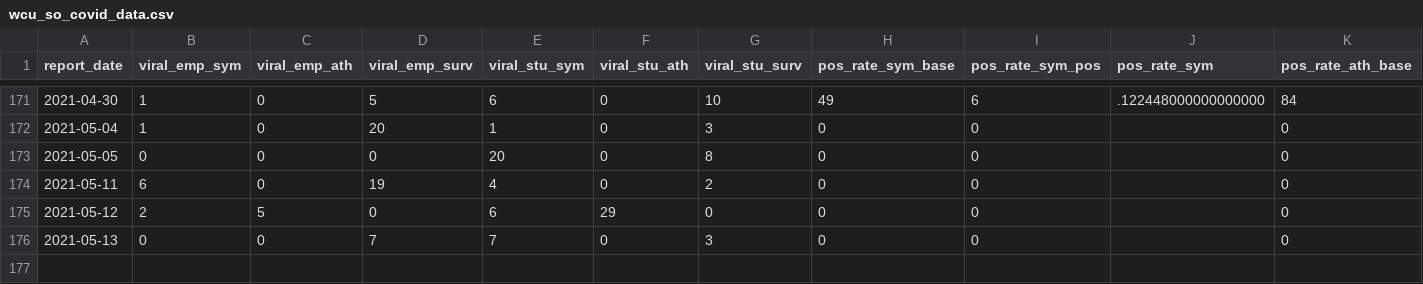
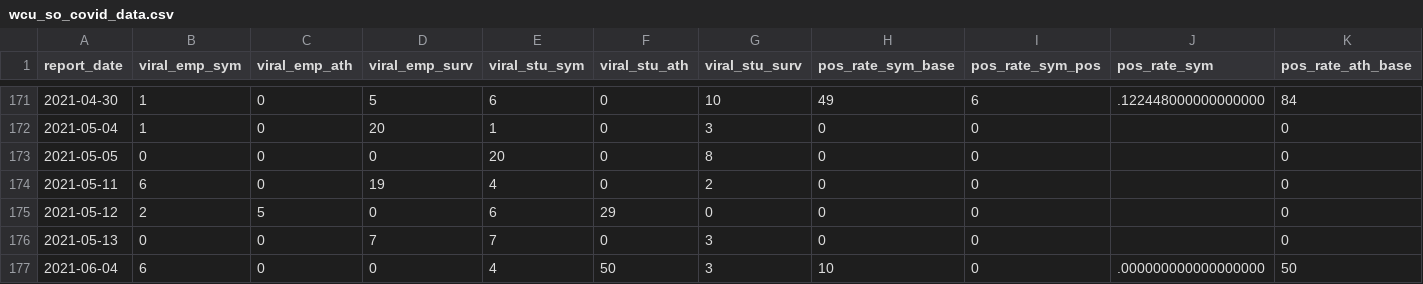
Before and after one commit to c-cortright/wcu_covid_resources, a CSV file: wcu_so_covid_data.csv, drawn as a sheet; only a part is shown, gaps mark what is left out; rows hold the shown columns only; the diff names each change by its address in the sheet, - before the commit and + after, or states it on an @@ line.

Commit message:
Automatic File Update Operation

```diff
--- a/wcu_so_covid_data.csv
+++ b/wcu_so_covid_data.csv
+row 177: 2021-06-04 | 6 | 0 | 0 | 4 | 50 | 3 | 10 | 0 | .000000000000000000 | 50
```
